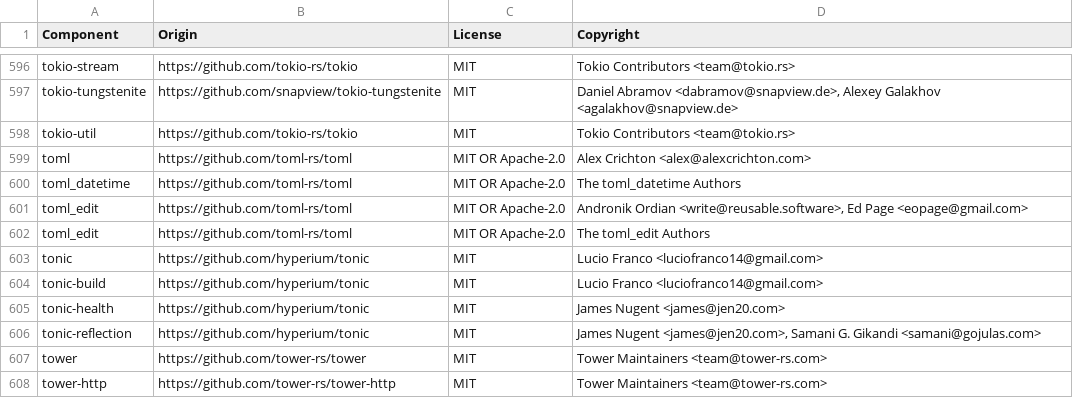
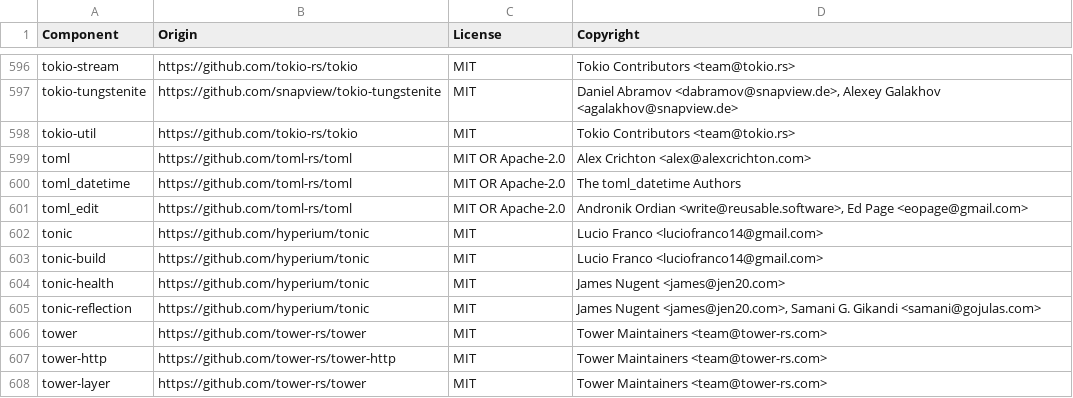
Before and after one commit to quickwit-oss/quickwit, a CSV file: LICENSE-3rdparty.csv, drawn as a sheet; only a part is shown, gaps mark what is left out; the shorter side is filled out with more unchanged rows; the diff names each change by its address in the sheet, - before the commit and + after, or states it on an @@ line.

```diff
--- a/LICENSE-3rdparty.csv
+++ b/LICENSE-3rdparty.csv
-row 602: toml_edit | https://github.com/toml-rs/toml | MIT OR Apache-2.0 | The toml_edit Authors
```
Also changed, not shown: 2 other files.
